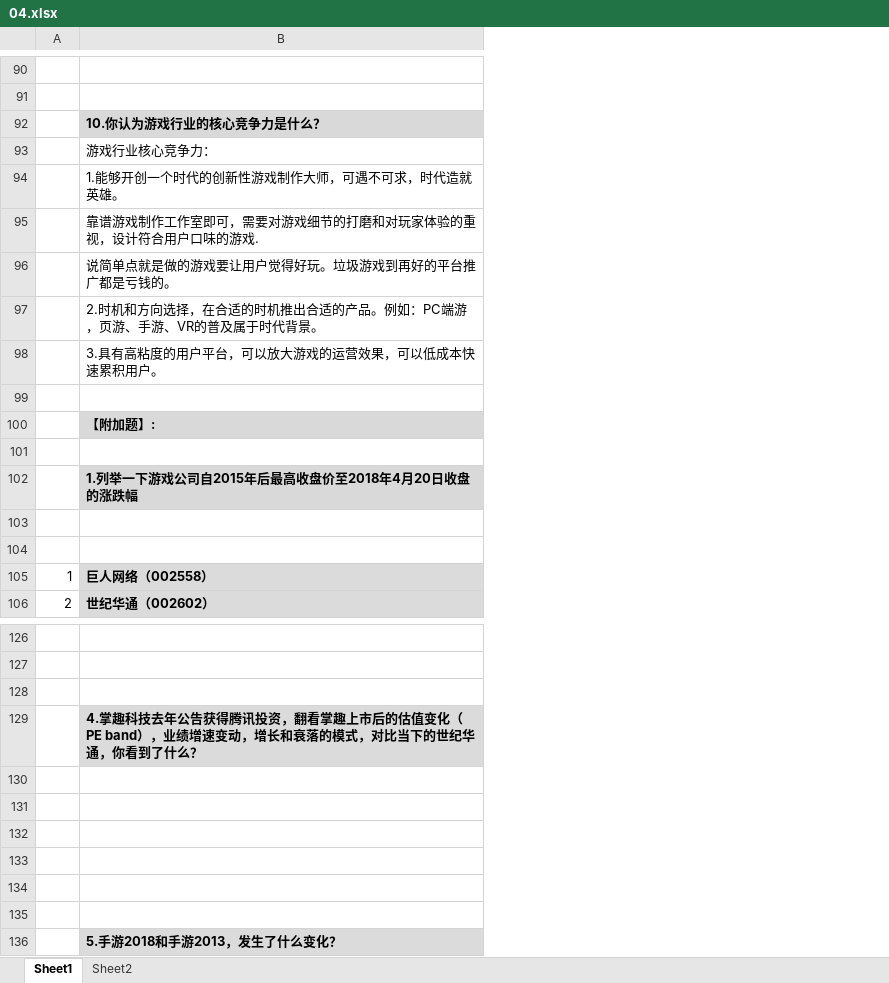
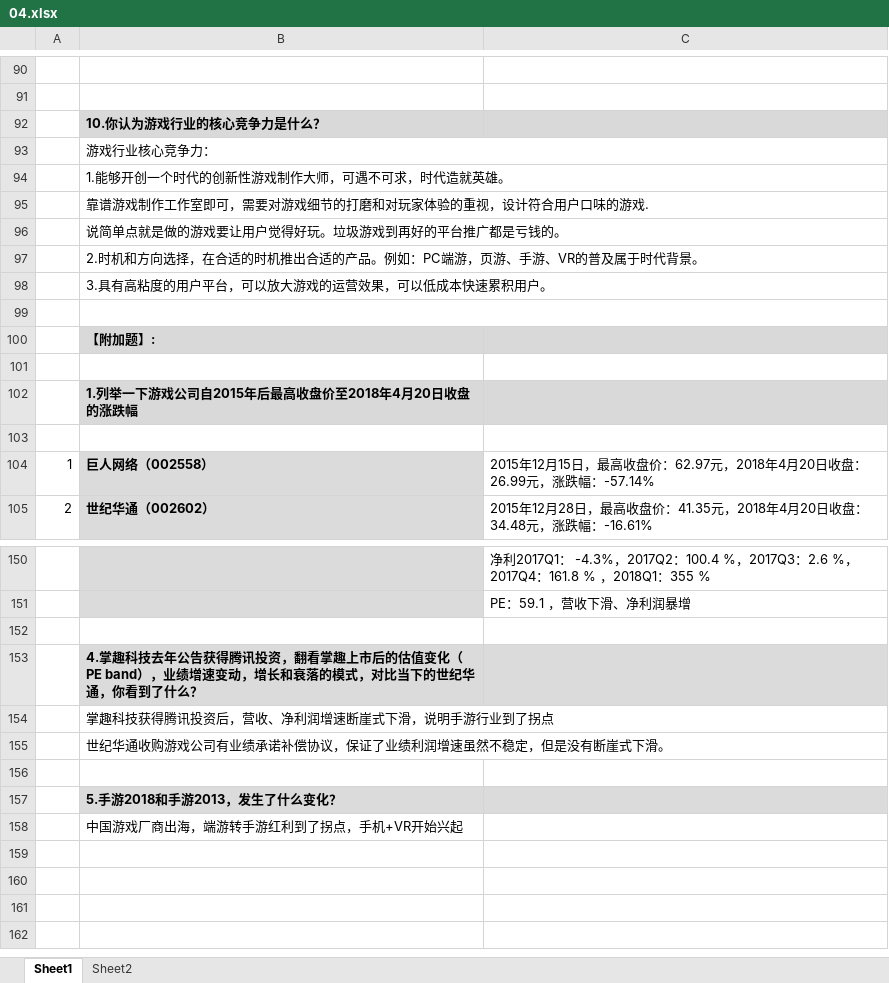
Before and after one commit to linjin101/Quant-trading, an Excel workbook: 金融资料/九斗数据/04/04.xlsx, sheet Sheet1, drawn as a sheet; only a part is shown, gaps mark what is left out; values as stored, in another font and other column widths than the file's, no borders; charts and pictures not drawn; removed rows and columns are numbered as before the commit, all else as after; the diff covers the shown part only; the diff names each change by its address in the sheet, - before the commit and + after, or states it on an @@ line.

```diff
--- a/金融资料/九斗数据/04/04.xlsx (sheet Sheet1)
+++ b/金融资料/九斗数据/04/04.xlsx (sheet Sheet1)
+column C, rows 104-105: 2015年12月15日，最高收盘价：62.97元，2018年4月20日收盘：26.99元，涨跌幅：-57.14% | 2015年12月28日，最高收盘价：41.35元，2018年4月20日收盘：34.48元，涨跌幅：-16.61%; rows 150-151: 净利2017Q1： -4.3%，2017Q2：100.4 %，2017Q3：2.6 %，2017Q4：161.8 % ，2018Q1：355 % | PE：59.1 ，营收下滑、净利润暴增
+B93:C93 merged
+B94:C94 merged
+B97:C97 merged
+B98:C98 merged
+B99:C99 merged
-row 104: (empty)
-B150:B151 fill: none
+B150:B151 fill: #DBDBDB
-B154: (empty)
+B154: 掌趣科技获得腾讯投资后，营收、净利润增速断崖式下滑，说明手游行业到了拐点
-B155: (empty)
+B155: 世纪华通收购游戏公司有业绩承诺补偿协议，保证了业绩利润增速虽然不稳定，但是没有断崖式下滑。
+B155:C155 merged
-row 132: (empty)
-row 133: (empty)
-row 134: (empty)
+row 158:  | 中国游戏厂商出海，端游转手游红利到了拐点，手机+VR开始兴起
```
Also changed, not shown: 25 added rows, 1 edited cell, cell formats and merged cells elsewhere in this sheet.
